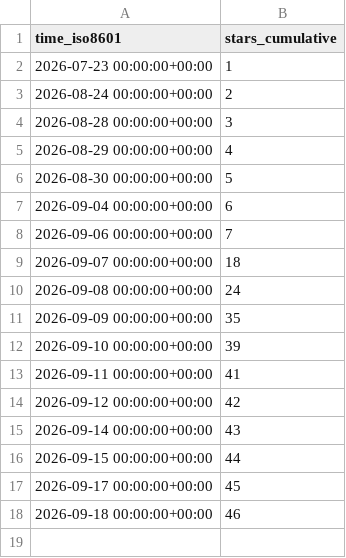
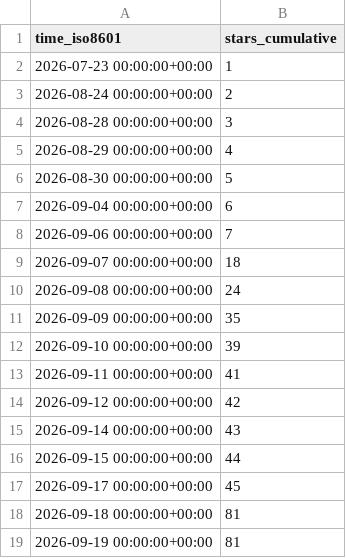
Before and after one commit to Yudaotor/lyrimuse, a CSV file: Yudaotor/lyrimuse/ghrs-data/stargazers.csv, drawn as a sheet.

```diff
--- a/Yudaotor/lyrimuse/ghrs-data/stargazers.csv
+++ b/Yudaotor/lyrimuse/ghrs-data/stargazers.csv
@@ -17,2 +17,3 @@ time_iso8601,stars_cumulative
 2026-09-17 00:00:00+00:00,45
-2026-09-18 00:00:00+00:00,46
+2026-09-18 00:00:00+00:00,81
+2026-09-19 00:00:00+00:00,81
```
Also changed, not shown: 1 other file.
